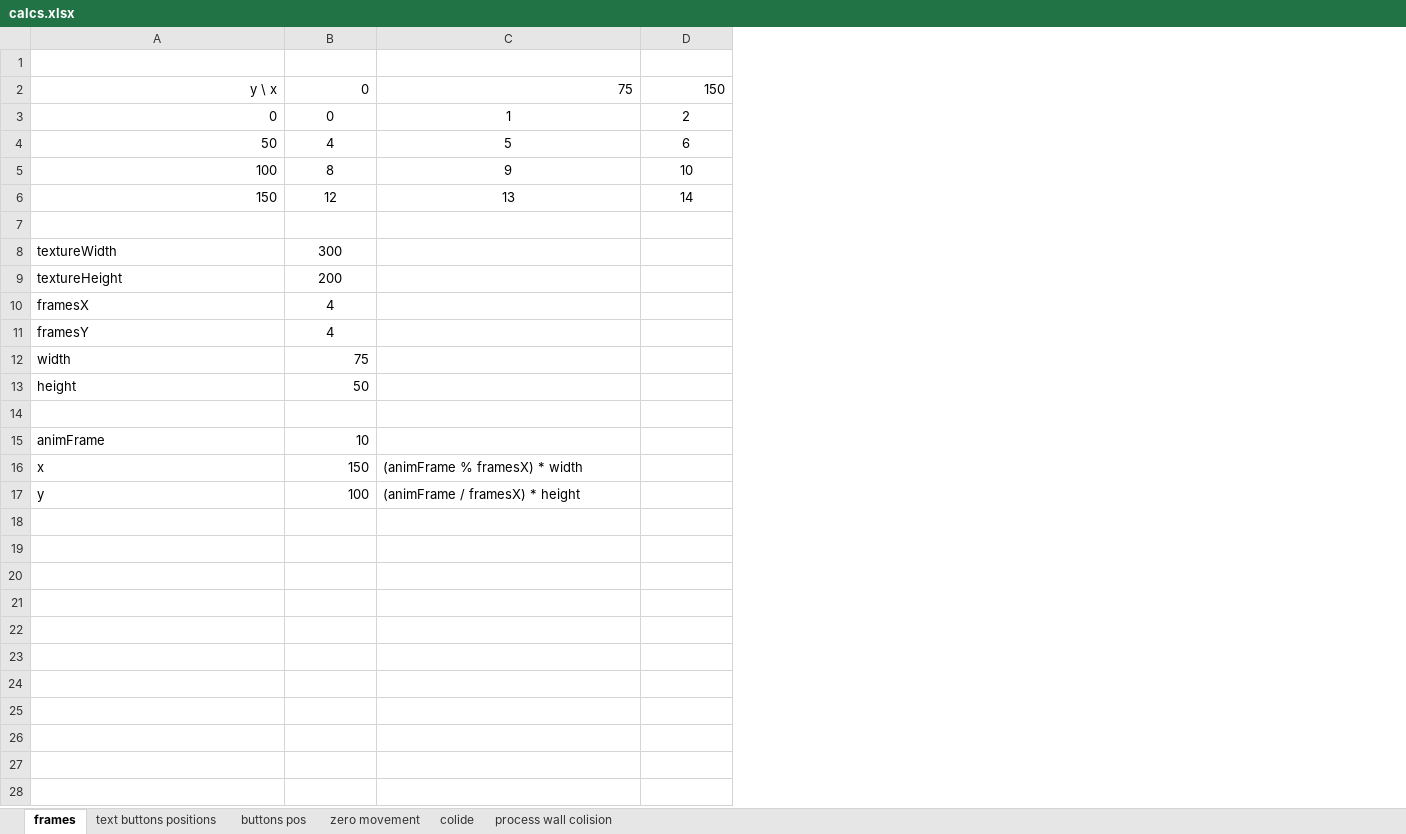
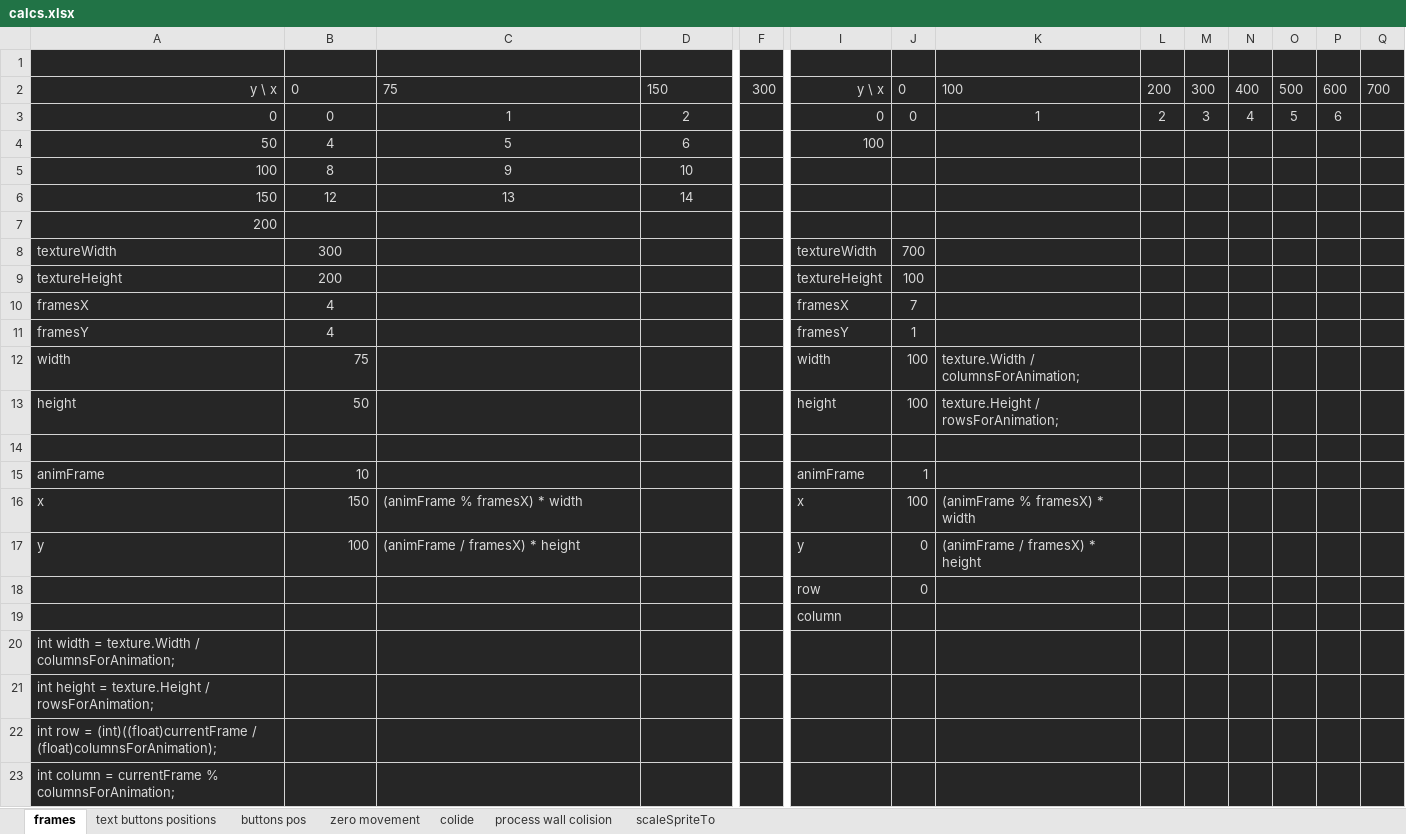
Before and after one commit to mitko-z/Zero-s-Adventures, an Excel workbook: calcs.xlsx, sheet frames, drawn as a sheet; only a part is shown, gaps mark what is left out; values as stored, in another font and other column widths than the file's, no borders; rows hold the shown columns only; the diff covers the shown part only; the diff names each change by its address in the sheet, - before the commit and + after, or states it on an @@ line.

```diff
--- a/calcs.xlsx (sheet frames)
+++ b/calcs.xlsx (sheet frames)
+sheet tab: scaleSpriteTo
+column F, row 2: 300
+column I, rows 2-17: y \ x | 0 | 100 |  |  |  | textureWidth | textureHeight | framesX | framesY | width | height |  | animFrame | x | y
+column J, rows 2-17: 0 | 0 |  |  |  |  | 700 | 100 | 7 | 1 | 100 | 100 |  | 1 | 100 | 0
+column K, rows 2-17: 100 | 1 |  |  |  |  |  |  |  |  | texture.Width / columnsForAnimation; | texture.Height / rowsForAnimation; |  |  | (animFrame % framesX) * width | (animFrame / framesX) * height
+column L, rows 2-3: 200 | 2
+column M, rows 2-3: 300 | 3
+column N, rows 2-3: 400 | 4
+column O, rows 2-3: 500 | 5
+column P, rows 2-3: 600 | 6
+column Q, row 2: 700
-A1:D17 fill: none
+A1:D17 fill: #262626
-A2:D6 text colour: black
+A2:D6 text colour: #D9D9D9
-B2:D2 alignment: right
+B2:D2 alignment: left
-A7: (empty)
+A7: 200
-A8:B13 text colour: black
+A8:B13 text colour: #D9D9D9
-A15:B15 text colour: black
+A15:B15 text colour: #D9D9D9
-A16:C17 text colour: black
+A16:C17 text colour: #D9D9D9
+row 18:  |  |  |  |  | row | 0
+row 19:  |  |  |  |  | column
+row 20: int width = texture.Width / columnsForAnimation;
+row 21: int height = texture.Height / rowsForAnimation;
+row 22: int row = (int)((float)currentFrame / (float)columnsForAnimation);
+row 23: int column = currentFrame % columnsForAnimation;
```
Also changed, not shown: 2 added columns and cell formats elsewhere in this sheet, charts or pictures, 9 other files.
